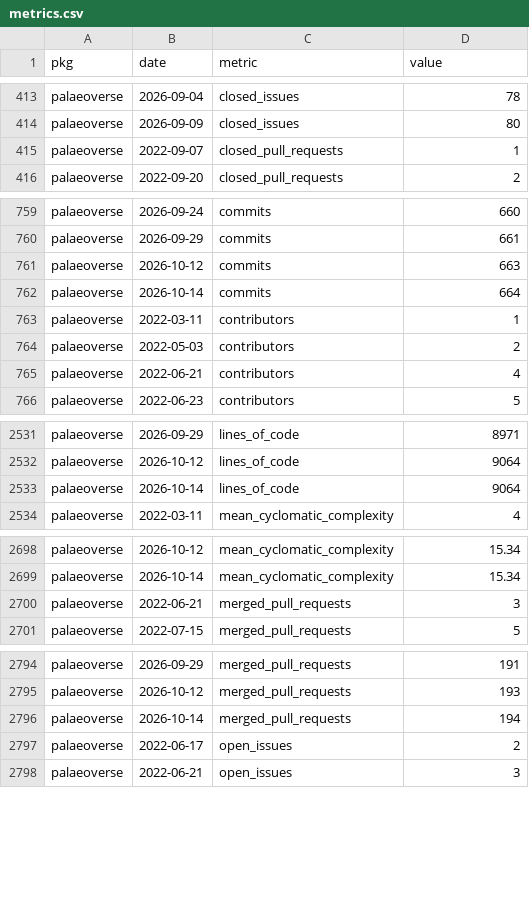
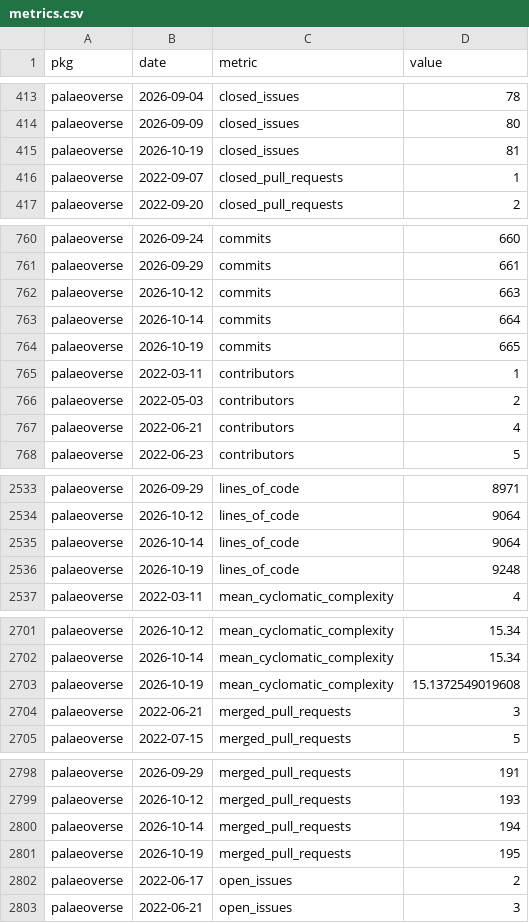
Before and after one commit to palaeoverse/palaeoverse.dashboard, a CSV file: data/metrics.csv, drawn as a sheet; only a part is shown, gaps mark what is left out; the diff covers the shown part only; the diff names each change by its address in the sheet, - before the commit and + after, or states it on an @@ line.

```diff
--- a/data/metrics.csv
+++ b/data/metrics.csv
+row 415: palaeoverse | 2026-10-19 | closed_issues | 81
+row 764: palaeoverse | 2026-10-19 | commits | 665
+row 2536: palaeoverse | 2026-10-19 | lines_of_code | 9248
+row 2703: palaeoverse | 2026-10-19 | mean_cyclomatic_complexity | 15.1372549019608
+row 2801: palaeoverse | 2026-10-19 | merged_pull_requests | 195
```
Also changed, not shown: 2 added rows elsewhere in this file, 3 other files.
